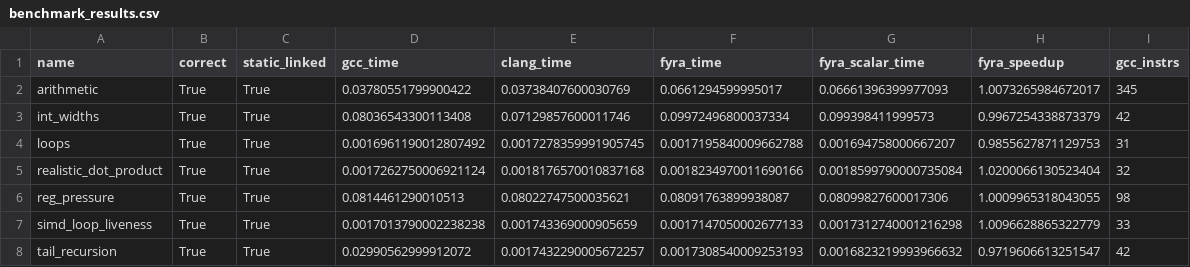
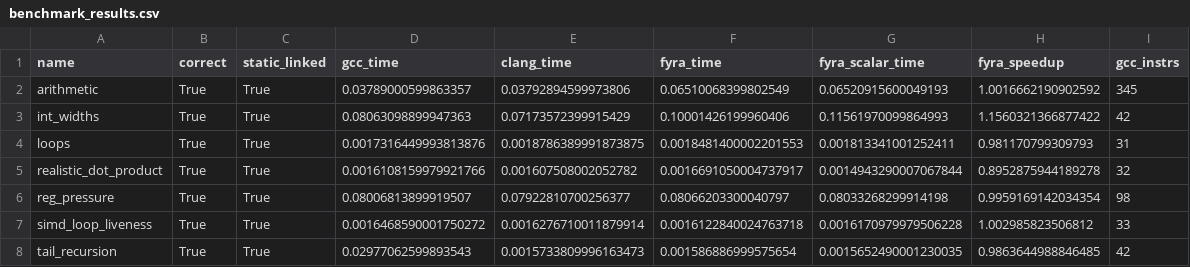
Before and after one commit to netesy/fyra, a CSV file: benchmarks/benchmark_results.csv, drawn as a sheet; only a part is shown; the diff names each change by its address in the sheet, - before the commit and + after, or states it on an @@ line.

```diff
--- a/benchmarks/benchmark_results.csv
+++ b/benchmarks/benchmark_results.csv
-D2 (gcc_time): 0.03780551799900422
+D2 (gcc_time): 0.03789000599863357
-E2 (clang_time): 0.03738407600030769
+E2 (clang_time): 0.03792894599973806
-F2 (fyra_time): 0.0661294599995017
+F2 (fyra_time): 0.06510068399802549
-G2 (fyra_scalar_time): 0.06661396399977093
+G2 (fyra_scalar_time): 0.06520915600049193
-H2 (fyra_speedup): 1.0073265984672017
+H2 (fyra_speedup): 1.0016662190902592
-D3 (gcc_time): 0.08036543300113408
+D3 (gcc_time): 0.08063098899947363
-E3 (clang_time): 0.07129857600011746
+E3 (clang_time): 0.07173572399915429
-F3 (fyra_time): 0.09972496800037334
+F3 (fyra_time): 0.10001426199960406
-G3 (fyra_scalar_time): 0.099398411999573
+G3 (fyra_scalar_time): 0.11561970099864993
-H3 (fyra_speedup): 0.9967254338873379
+H3 (fyra_speedup): 1.1560321366877422
-D4 (gcc_time): 0.0016961190012807492
+D4 (gcc_time): 0.0017316449993813876
-E4 (clang_time): 0.0017278359991905745
+E4 (clang_time): 0.0018786389991873875
-F4 (fyra_time): 0.0017195840009662788
+F4 (fyra_time): 0.0018481400002201553
-G4 (fyra_scalar_time): 0.001694758000667207
+G4 (fyra_scalar_time): 0.001813341001252411
-H4 (fyra_speedup): 0.9855627871129753
+H4 (fyra_speedup): 0.981170799309793
-D5 (gcc_time): 0.0017262750006921124
+D5 (gcc_time): 0.0016108159979921766
-E5 (clang_time): 0.0018176570010837168
+E5 (clang_time): 0.001607508002052782
-F5 (fyra_time): 0.0018234970011690166
+F5 (fyra_time): 0.0016691050004737917
-G5 (fyra_scalar_time): 0.0018599790000735084
+G5 (fyra_scalar_time): 0.0014943290007067844
-H5 (fyra_speedup): 1.0200066130523404
+H5 (fyra_speedup): 0.8952875944189278
-D6 (gcc_time): 0.0814461290010513
+D6 (gcc_time): 0.08006813899919507
-E6 (clang_time): 0.08022747500035621
+E6 (clang_time): 0.07922810700256377
-F6 (fyra_time): 0.08091763899938087
+F6 (fyra_time): 0.08066203300040797
-G6 (fyra_scalar_time): 0.08099827600017306
+G6 (fyra_scalar_time): 0.08033268299914198
-H6 (fyra_speedup): 1.0009965318043055
+H6 (fyra_speedup): 0.9959169142034354
-D7 (gcc_time): 0.0017013790002238238
+D7 (gcc_time): 0.0016468590001750272
-E7 (clang_time): 0.001743369000905659
+E7 (clang_time): 0.0016276710011879914
-F7 (fyra_time): 0.0017147050002677133
+F7 (fyra_time): 0.0016122840024763718
-G7 (fyra_scalar_time): 0.0017312740001216298
+G7 (fyra_scalar_time): 0.0016170979979506228
-H7 (fyra_speedup): 1.0096628865322779
+H7 (fyra_speedup): 1.002985823506812
-D8 (gcc_time): 0.02990562999912072
+D8 (gcc_time): 0.02977062599893543
-E8 (clang_time): 0.0017432290005672257
+E8 (clang_time): 0.0015733809996163473
-F8 (fyra_time): 0.0017308540009253193
+F8 (fyra_time): 0.001586886999575654
-G8 (fyra_scalar_time): 0.0016823219993966632
+G8 (fyra_scalar_time): 0.0015652490001230035
-H8 (fyra_speedup): 0.9719606613251547
+H8 (fyra_speedup): 0.9863644988846485
```
Also changed, not shown: 1 other file.
